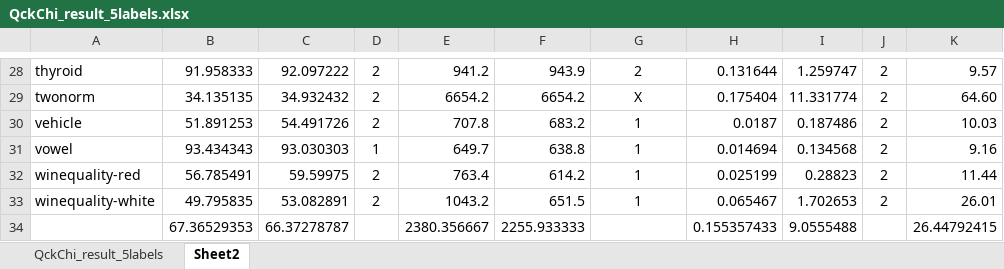
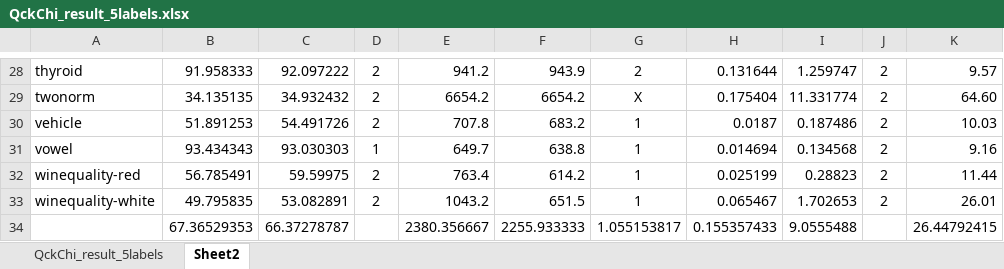
Before and after one commit to Raul-PerezR/W_M_Multirules, an Excel workbook: src/QckChi_result_5labels.xlsx, sheet Sheet2, drawn as a sheet; only a part is shown, gaps mark what is left out; values as stored, in another font and other column widths than the file's, no borders; the diff names each change by its address in the sheet, - before the commit and + after, or states it on an @@ line.

```diff
--- a/src/QckChi_result_5labels.xlsx (sheet Sheet2)
+++ b/src/QckChi_result_5labels.xlsx (sheet Sheet2)
-G34: (empty)
+G34: 1.055153817
```
Also changed, not shown: sheet QckChi_result_5labels, 15 other files.
